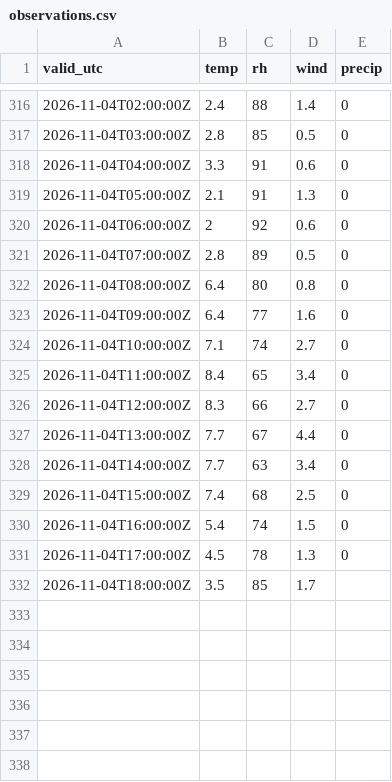
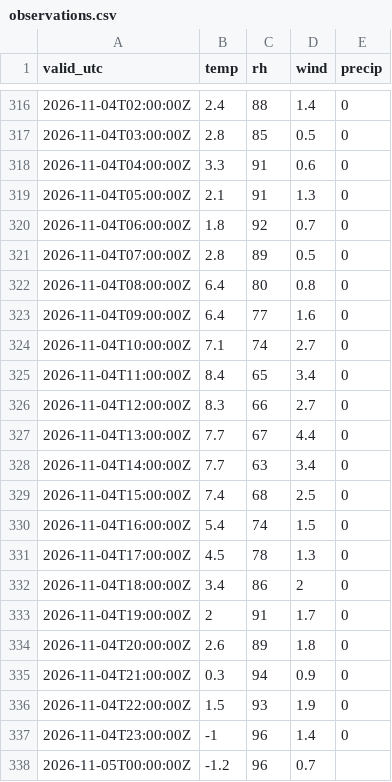
Before and after one commit to PetrBezousek/pocasi-srovnavac, a CSV file: data/observations.csv, drawn as a sheet; only a part is shown, gaps mark what is left out.

```diff
--- a/data/observations.csv
+++ b/data/observations.csv
@@ -319,3 +319,3 @@ valid_utc,temp,rh,wind,precip
 2026-11-04T05:00:00Z,2.1,91,1.3,0
-2026-11-04T06:00:00Z,2,92,0.6,0
+2026-11-04T06:00:00Z,1.8,92,0.7,0
 2026-11-04T07:00:00Z,2.8,89,0.5,0
@@ -331,2 +331,8 @@ valid_utc,temp,rh,wind,precip
 2026-11-04T17:00:00Z,4.5,78,1.3,0
-2026-11-04T18:00:00Z,3.5,85,1.7,
+2026-11-04T18:00:00Z,3.4,86,2,0
+2026-11-04T19:00:00Z,2,91,1.7,0
+2026-11-04T20:00:00Z,2.6,89,1.8,0
+2026-11-04T21:00:00Z,0.3,94,0.9,0
+2026-11-04T22:00:00Z,1.5,93,1.9,0
+2026-11-04T23:00:00Z,-1,96,1.4,0
+2026-11-05T00:00:00Z,-1.2,96,0.7,
```
Also changed, not shown: data/runs.csv, 2 other files.
